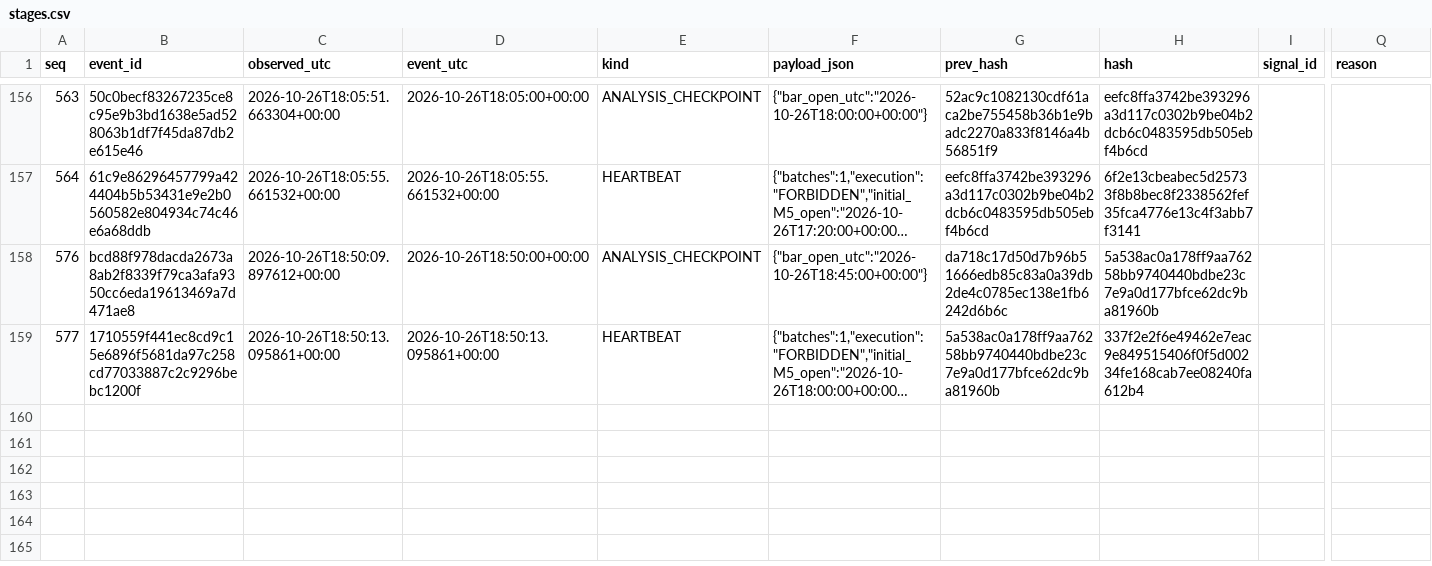
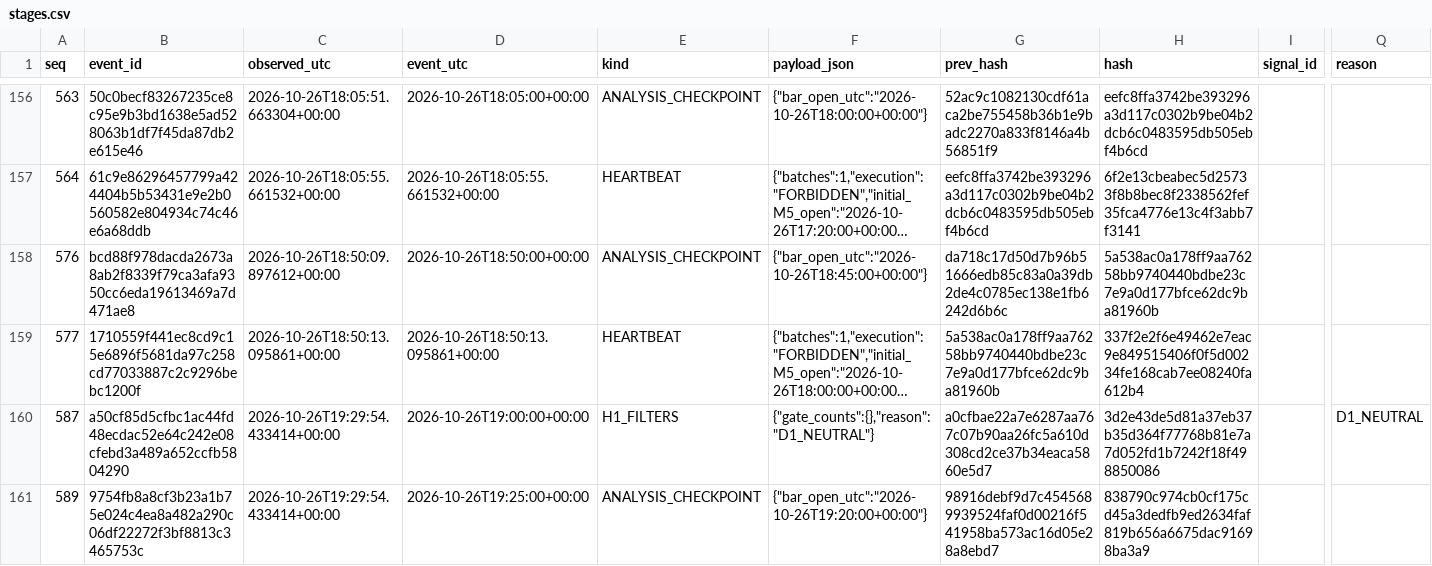
Before and after one commit to cardenm1/fx-signals-bot, a CSV file: session/stages.csv, drawn as a sheet; only a part is shown, gaps mark what is left out; long unchanged cells end in …; rows hold the shown columns only; the diff covers the shown part only; the diff names each change by its address in the sheet, - before the commit and + after, or states it on an @@ line.

```diff
--- a/session/stages.csv
+++ b/session/stages.csv
+row 160: 587 | a50cf85d5cfbc1ac44fd48ecdac52e64c242e08cfebd3a489a652ccfb5804290 | 2026-10-26T19:29:54.433414+00:00 | 2026-10-26T19:00:00+00:00 | H1_FILTERS | {"gate_counts":{},"reason":"D1_NEUTRAL"} | a0cfbae22a7e6287aa767c07b90aa26fc5a610d308cd2ce37b34eaca5860e5d7 | 3d2e43de5d81a37eb37b35d364f77768b81e7a7d052fd1b7242f18f498850086 |  | D1_NEUTRAL
+row 161: 589 | 9754fb8a8cf3b23a1b75e024c4ea8a482a290c06df22272f3bf8813c3465753c | 2026-10-26T19:29:54.433414+00:00 | 2026-10-26T19:25:00+00:00 | ANALYSIS_CHECKPOINT | {"bar_open_utc":"2026-10-26T19:20:00+00:00"} | 98916debf9d7c4545689939524faf0d00216f541958ba573ac16d05e28a8ebd7 | 838790c974cb0cf175cd45a3dedfb9ed2634faf819b656a6675dac91698ba3a9
```
Also changed, not shown: 1 added row elsewhere in this file, session/events.csv, session/rejections.csv, 2 other files.
